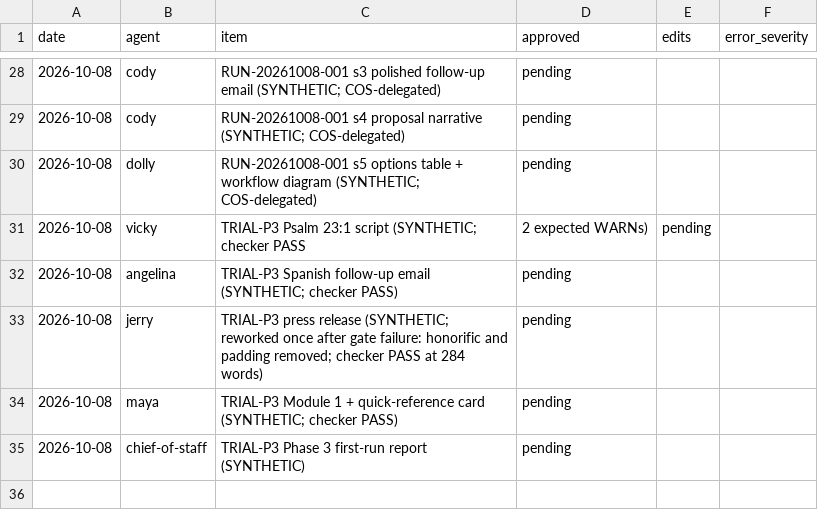
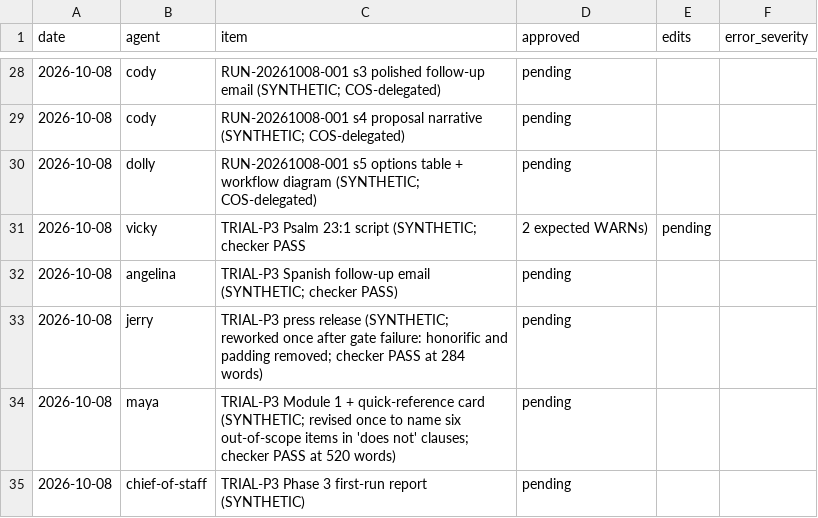
Before and after one commit to jgmarketinginc-cmyk/Patient-Support-, a CSV file: logs/shadow-log.csv, drawn as a sheet; only a part is shown, gaps mark what is left out.

```diff
--- a/logs/shadow-log.csv
+++ b/logs/shadow-log.csv
@@ -33,3 +33,3 @@ date,agent,item,approved,edits,error_severity
 2026-10-08,jerry,TRIAL-P3 press release (SYNTHETIC; reworked once after gate failure: honorific and padding removed; checker PASS at 284 words),pending,,
-2026-10-08,maya,TRIAL-P3 Module 1 + quick-reference card (SYNTHETIC; checker PASS),pending,,
+2026-10-08,maya,TRIAL-P3 Module 1 + quick-reference card (SYNTHETIC; revised once to name six out-of-scope items in 'does not' clauses; checker PASS at 520 words),pending,,
 2026-10-08,chief-of-staff,TRIAL-P3 Phase 3 first-run report (SYNTHETIC),pending,,
```
Also changed, not shown: 3 other files.
